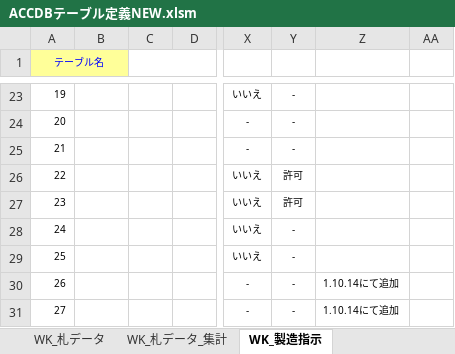
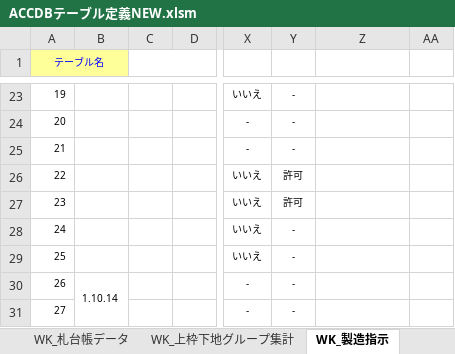
Before and after one commit to KennyAsayama/TEST, an Excel workbook: vbacGUI/bin/ACCDBテーブル定義NEW.xlsm, sheet WK_製造指示, drawn as a sheet; only a part is shown, gaps mark what is left out; values as stored, in another font and other column widths than the file's, no borders; the diff names each change by its address in the sheet, - before the commit and + after, or states it on an @@ line.

```diff
--- a/vbacGUI/bin/ACCDBテーブル定義NEW.xlsm (sheet WK_製造指示)
+++ b/vbacGUI/bin/ACCDBテーブル定義NEW.xlsm (sheet WK_製造指示)
+sheet tab: WK_上枠下地グループ集計
-B30: (empty)
+B30: 1.10.14
+B30:B31 merged
-Z30:Z31: 1.10.14にて追加
+Z30:Z31: (empty)
```
Also changed, not shown: sheet WK_札データ_集計, sheet WK_製造指示_Clone, sheet WK_札データ_備考, sheet WK_札データ, sheet WK_台帳集計データ, other sheet tabs, formulas that keep their value, 2 other files.
